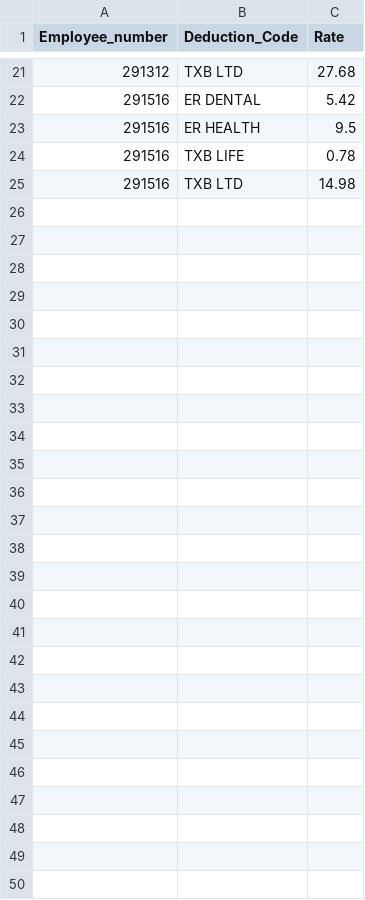
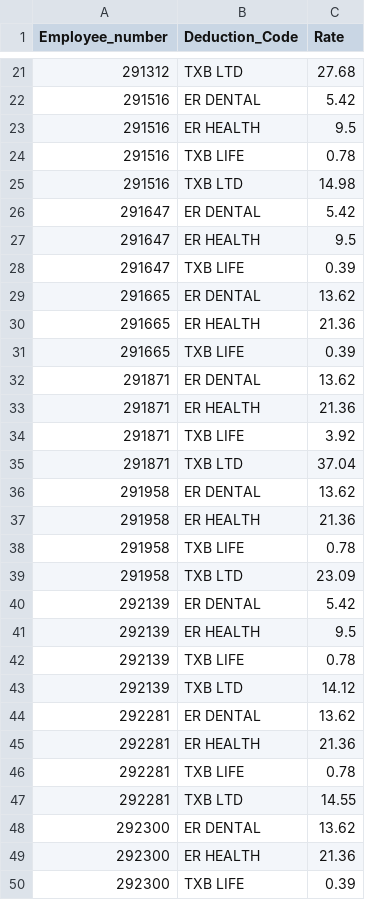
Before and after one commit to D-Warehime/LIDS-deduction-tax-check, a CSV file: Btest.csv, drawn as a sheet; only a part is shown, gaps mark what is left out.

```diff
--- a/Btest.csv
+++ b/Btest.csv
@@ -25 +25,26 @@ Employee_number,Deduction_Code,Rate
 291516,TXB LTD,14.98
+291647,ER DENTAL,5.42
+291647,ER HEALTH,9.5
+291647,TXB LIFE,0.39
+291665,ER DENTAL,13.62
+291665,ER HEALTH,21.36
+291665,TXB LIFE,0.39
+291871,ER DENTAL,13.62
+291871,ER HEALTH,21.36
+291871,TXB LIFE,3.92
+291871,TXB LTD,37.04
+291958,ER DENTAL,13.62
+291958,ER HEALTH,21.36
+291958,TXB LIFE,0.78
+291958,TXB LTD,23.09
+292139,ER DENTAL,5.42
+292139,ER HEALTH,9.5
+292139,TXB LIFE,0.78
+292139,TXB LTD,14.12
+292281,ER DENTAL,13.62
+292281,ER HEALTH,21.36
+292281,TXB LIFE,0.78
+292281,TXB LTD,14.55
+292300,ER DENTAL,13.62
+292300,ER HEALTH,21.36
+292300,TXB LIFE,0.39
```
Also changed, not shown: Dtest.csv, 2 other files.
